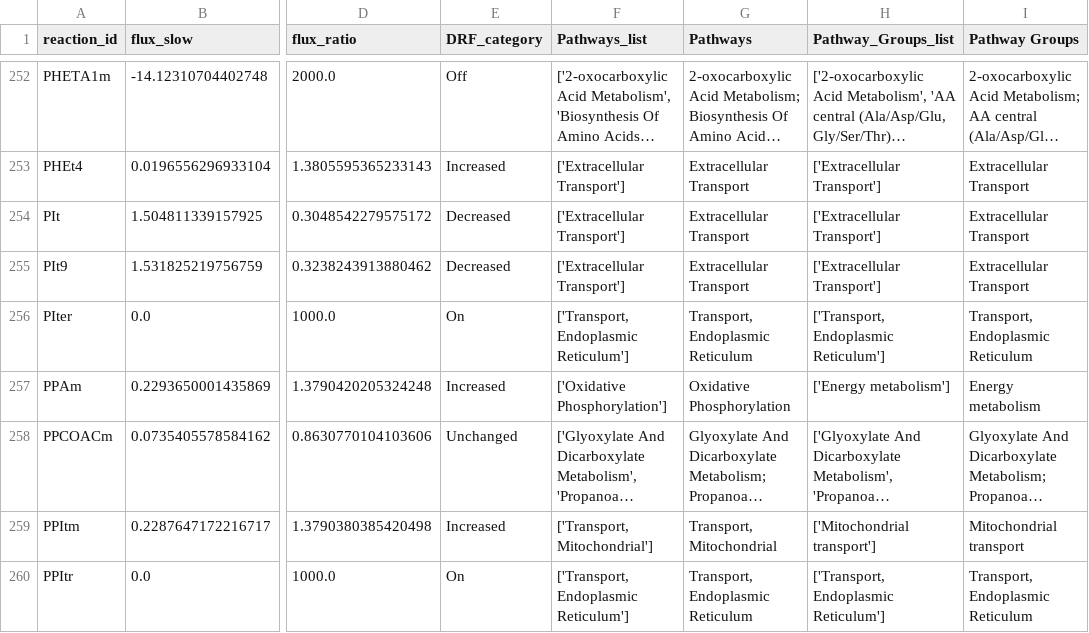
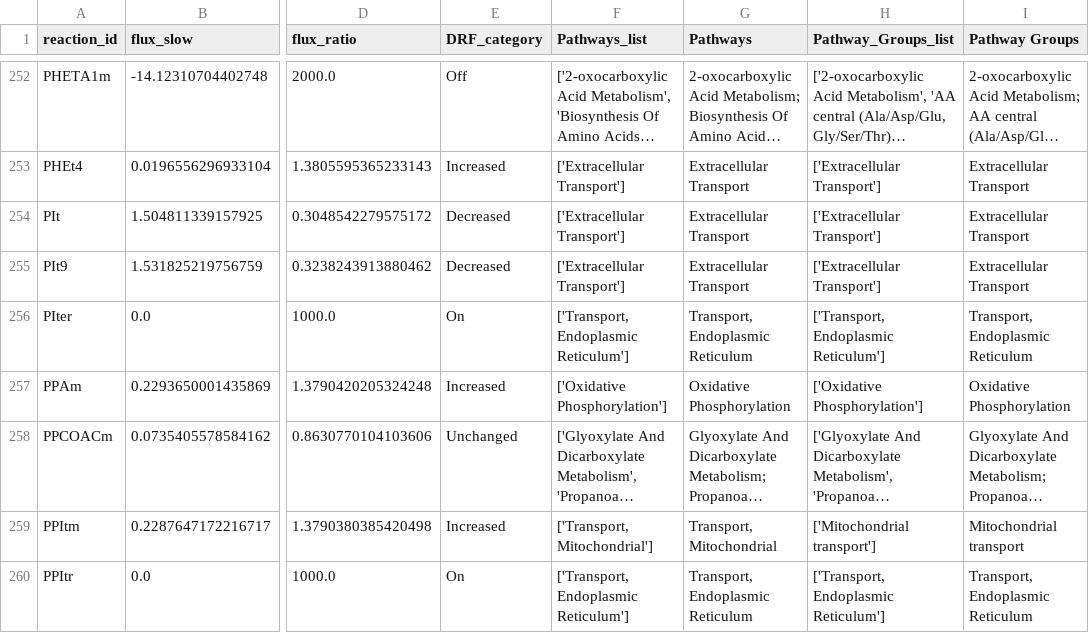
Before and after one commit to Rimmi-K/chkn26, a CSV file: results/fluxomics/liver/drf_liver.csv, drawn as a sheet; only a part is shown, gaps mark what is left out; long unchanged cells end in …; the diff covers the shown part only; the diff names each change by its address in the sheet, - before the commit and + after, or states it on an @@ line.

Commit message:
reduced threshold of concordance log2FC(ratio_flux). Energy metabolism divited on three groupe

```diff
--- a/results/fluxomics/liver/drf_liver.csv
+++ b/results/fluxomics/liver/drf_liver.csv
-H257 (Pathway_Groups_list): ['Energy metabolism']
+H257 (Pathway_Groups_list): ['Oxidative Phosphorylation']
-I257 (Pathway Groups): Energy metabolism
+I257 (Pathway Groups): Oxidative Phosphorylation
```
Also changed, not shown: 82 edited cells elsewhere in this file, results/fluxomics/breast/drf_breast.csv, results/fluxomics/breast/scatter_deg_vs_flux_breast.csv, 36 other files.
